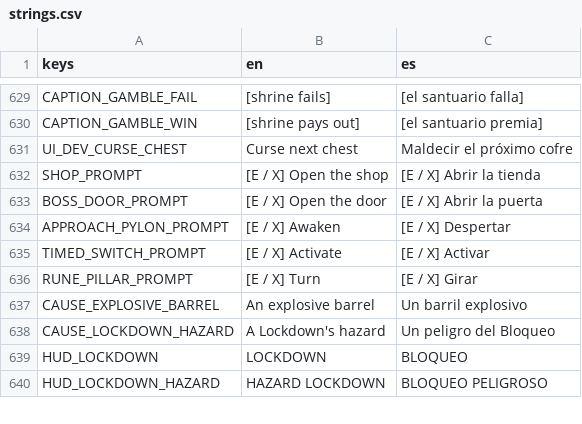
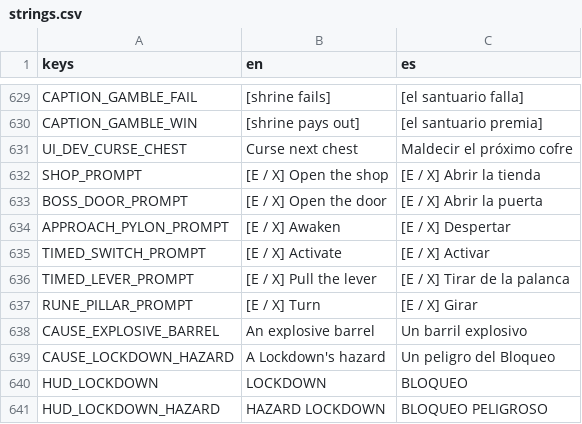
Before and after one commit to riusprime/zero-depth, a CSV file: locale/strings.csv, drawn as a sheet; only a part is shown, gaps mark what is left out.

```diff
--- a/locale/strings.csv
+++ b/locale/strings.csv
@@ -635,2 +635,3 @@ APPROACH_PYLON_PROMPT,[E / X] Awaken,[E / X] Despertar
 TIMED_SWITCH_PROMPT,[E / X] Activate,[E / X] Activar
+TIMED_LEVER_PROMPT,[E / X] Pull the lever,[E / X] Tirar de la palanca
 RUNE_PILLAR_PROMPT,[E / X] Turn,[E / X] Girar
```
Also changed, not shown: 29 other files.
